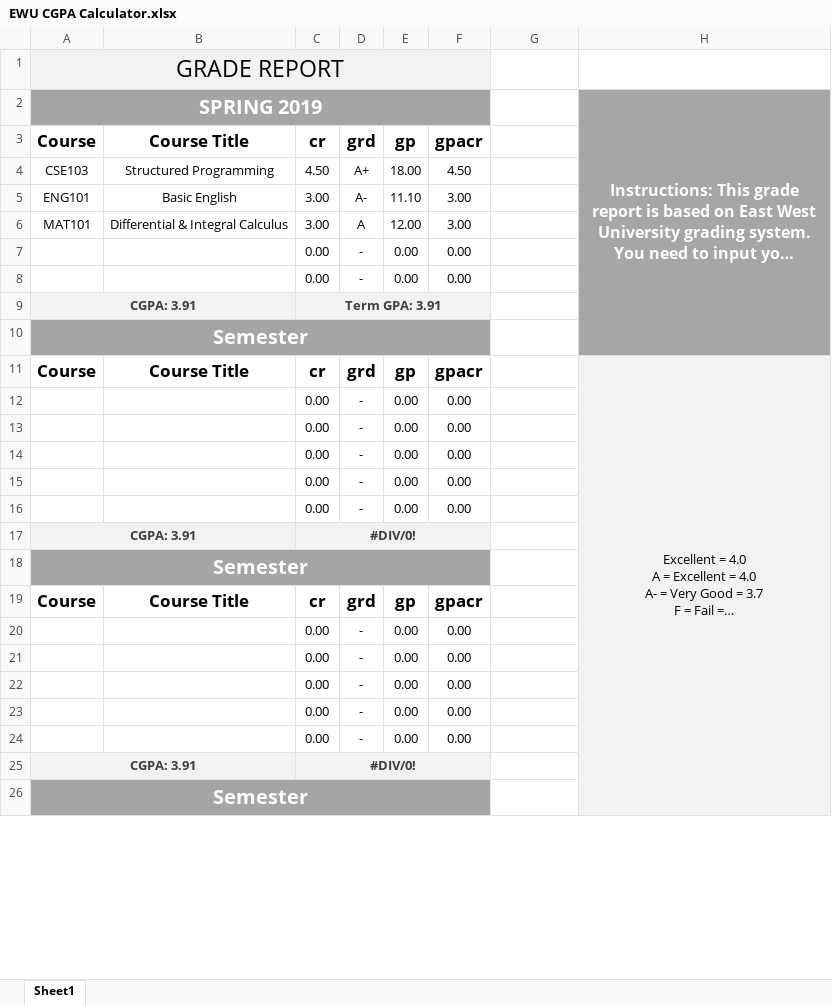
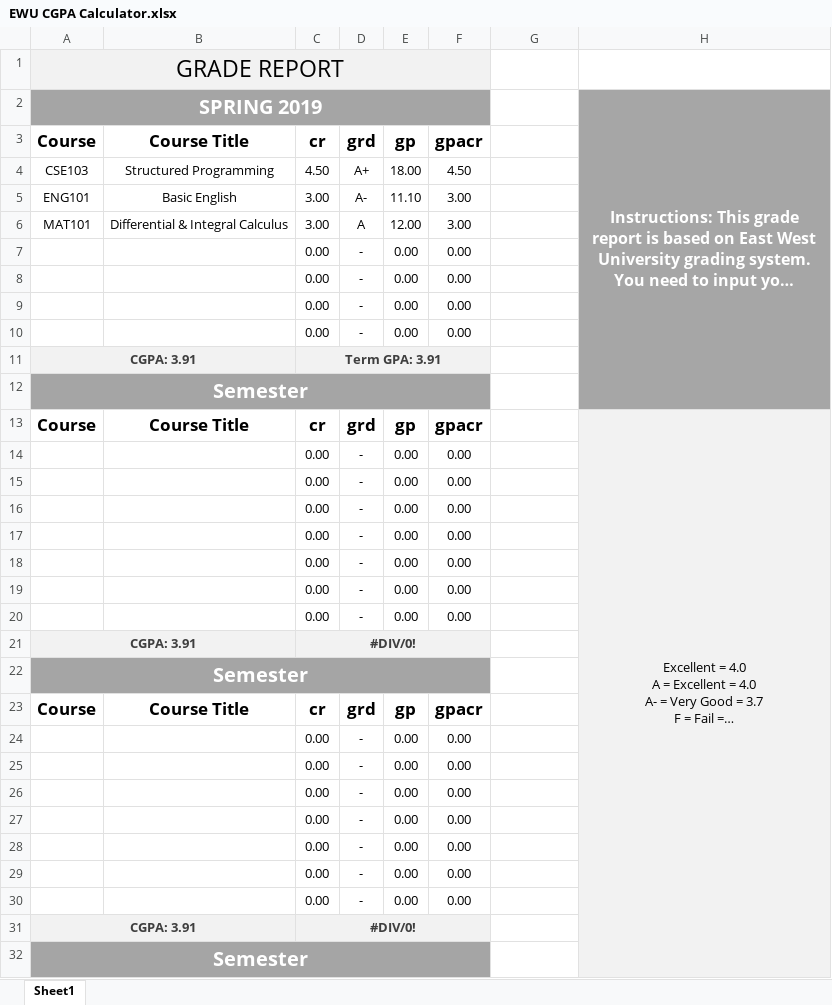
Before and after one commit to mdriad00/Excel, an Excel workbook: EWU CGPA Calculator.xlsx, sheet Sheet1, drawn as a sheet; only a part is shown; long unchanged cells end in …; values as stored, in another font and other column widths than the file's, no borders; removed rows and columns are numbered as before the commit, all else as after; the diff covers the shown part only; the diff names each change by its address in the sheet, - before the commit and + after, or states it on an @@ line.

Commit message:
Include up to 7 courses for a semester.
Previous file students can add only 5 courses. But pharmacy department students can take 6 courses also. For request of someone, I updated it again and in this excel students can add up to 7 courses in a semester.

```diff
--- a/EWU CGPA Calculator.xlsx (sheet Sheet1)
+++ b/EWU CGPA Calculator.xlsx (sheet Sheet1)
+row 8:  |  | 0.00 | - | 0.00 | 0.00
+row 9:  |  | 0.00 | - | 0.00 | 0.00
-H11:H49 merged
+H13:H51 merged
+row 18:  |  | 0.00 | - | 0.00 | 0.00
+row 19:  |  | 0.00 | - | 0.00 | 0.00
+row 27:  |  | 0.00 | - | 0.00 | 0.00
+row 28:  |  | 0.00 | - | 0.00 | 0.00
```
Also changed, not shown: 44 added rows and cell formats elsewhere in this sheet, formulas that keep their value.
